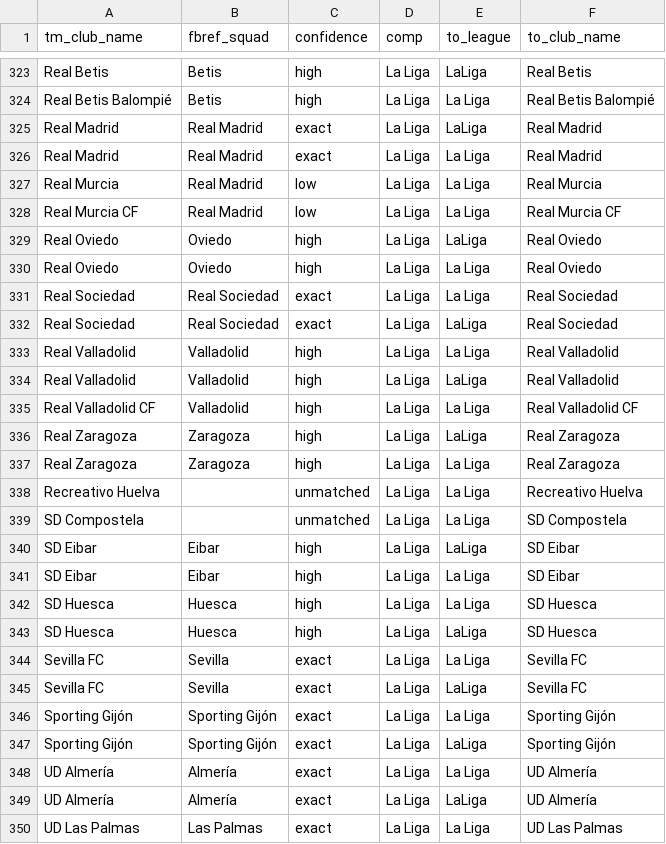
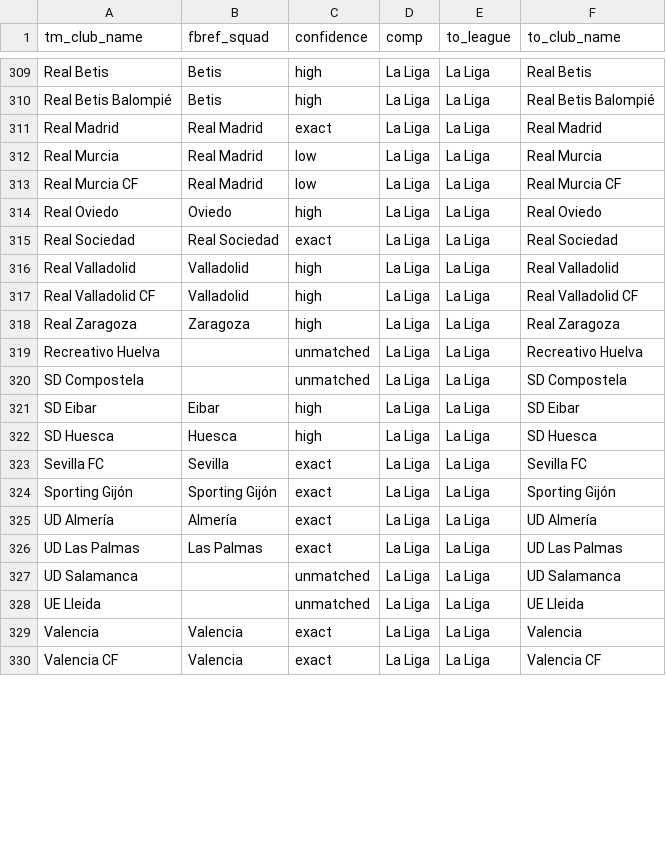
Before and after one commit to benedictprimmer-web/transfer-predictions, a CSV file: reports/v3-data-spine/club_crosswalk.csv, drawn as a sheet; only a part is shown, gaps mark what is left out; the shorter side is filled out with more unchanged rows; removed rows and columns are numbered as before the commit, all else as after; the diff covers the shown part only; the diff names each change by its address in the sheet, - before the commit and + after, or states it on an @@ line.

Commit message:
Fix sporting MVP data integrity issues

```diff
--- a/reports/v3-data-spine/club_crosswalk.csv
+++ b/reports/v3-data-spine/club_crosswalk.csv
-E309 (to_league): LaLiga
+E309 (to_league): La Liga
-row 325: Real Madrid | Real Madrid | exact | La Liga | LaLiga | Real Madrid
-row 329: Real Oviedo | Oviedo | high | La Liga | LaLiga | Real Oviedo
-row 332: Real Sociedad | Real Sociedad | exact | La Liga | LaLiga | Real Sociedad
-row 334: Real Valladolid | Valladolid | high | La Liga | LaLiga | Real Valladolid
-row 336: Real Zaragoza | Zaragoza | high | La Liga | LaLiga | Real Zaragoza
-row 340: SD Eibar | Eibar | high | La Liga | LaLiga | SD Eibar
-row 343: SD Huesca | Huesca | high | La Liga | LaLiga | SD Huesca
-row 345: Sevilla FC | Sevilla | exact | La Liga | LaLiga | Sevilla FC
-row 347: Sporting Gijón | Sporting Gijón | exact | La Liga | LaLiga | Sporting Gijón
-row 349: UD Almería | Almería | exact | La Liga | LaLiga | UD Almería
```
Also changed, not shown: 16 removed rows and 8 edited cells elsewhere in this file, reports/v3-data-spine/transfer_performance_outcomes_future.csv, 6 other files.
